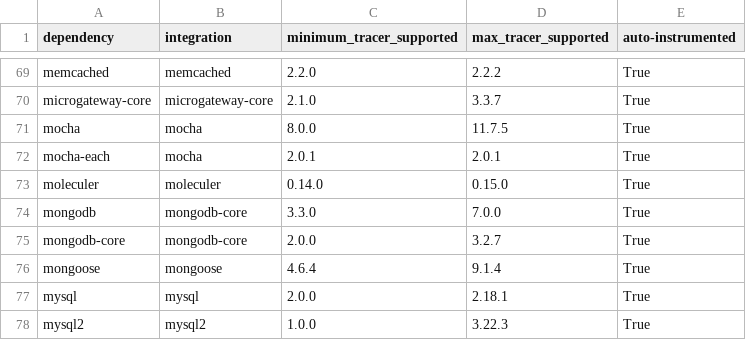
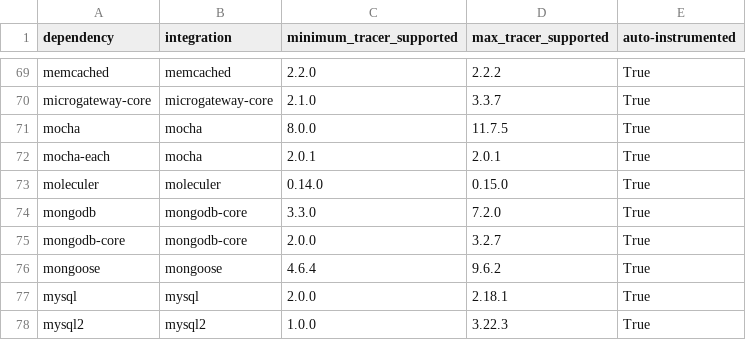
Before and after one commit to DataDog/dd-trace-js, a CSV file: supported_versions_table.csv, drawn as a sheet; only a part is shown, gaps mark what is left out.

Commit message:
chore(test): drop Node-18 lane for mongodb/mongoose integrations
`mongodb@7.0.0` already declared `engines.node: >=20.19.0`. The 7.0
fixture happened to keep working on Node 18 because (a) the CI runner
sets `yarn config set ignore-engines true` and (b) 7.0's `uuidV4` used
`require('crypto').randomBytes`. 7.2.0 switched to bare
`crypto.getRandomValues`, which is undefined on Node 18, and the test
crashes with `ReferenceError: crypto is not defined` -- including
transitively through `mongoose@~7.2` and through `@prisma/client`'s
forced mongodb install.

Align the test matrix with upstream's declared Node floor:

1. Bump `mongodb 7.0.0 -> 7.2.0` and `mongoose 9.1.4 -> 9.6.2` in the
   fixture pin.
2. Gate `@prisma/client`'s forced `mongodb` install on `node: '>=20.19.0'`
   in `externals.js` and skip the `prisma-generator v6 mongodb`
   integration-test config on the same range, so the prisma Node-18 matrix
   entry stays alive but no longer pulls a Node-18-incompatible mongodb
   or tries to `require('mongodb')` after the install is skipped.
3. Drop the Node-18 step from the `mongodb`, `mongodb-core`, `mongoose`,
   `instrumentation-mongoose`, and `appsec/mongoose` jobs via a new
   `node-floor` input on `actions/instrumentations/test` mirroring the
   existing one on `actions/plugins/test`.
4. Regenerate `supported_versions_output.json` /
   `supported_versions_table.csv` for the bumped maxes.

The tracer's `engines.node` is unchanged; only the *test matrix* for
these four integrations narrows to align with what upstream actually
supports. The supported-versions table now reflects what we actually
test on each Node version.

```diff
--- a/supported_versions_table.csv
+++ b/supported_versions_table.csv
@@ -73,5 +73,5 @@ mocha-each,mocha,2.0.1,2.0.1,True
 moleculer,moleculer,0.14.0,0.15.0,True
-mongodb,mongodb-core,3.3.0,7.0.0,True
+mongodb,mongodb-core,3.3.0,7.2.0,True
 mongodb-core,mongodb-core,2.0.0,3.2.7,True
-mongoose,mongoose,4.6.4,9.1.4,True
+mongoose,mongoose,4.6.4,9.6.2,True
 mysql,mysql,2.0.0,2.18.1,True
```
Also changed, not shown: 8 other files.
